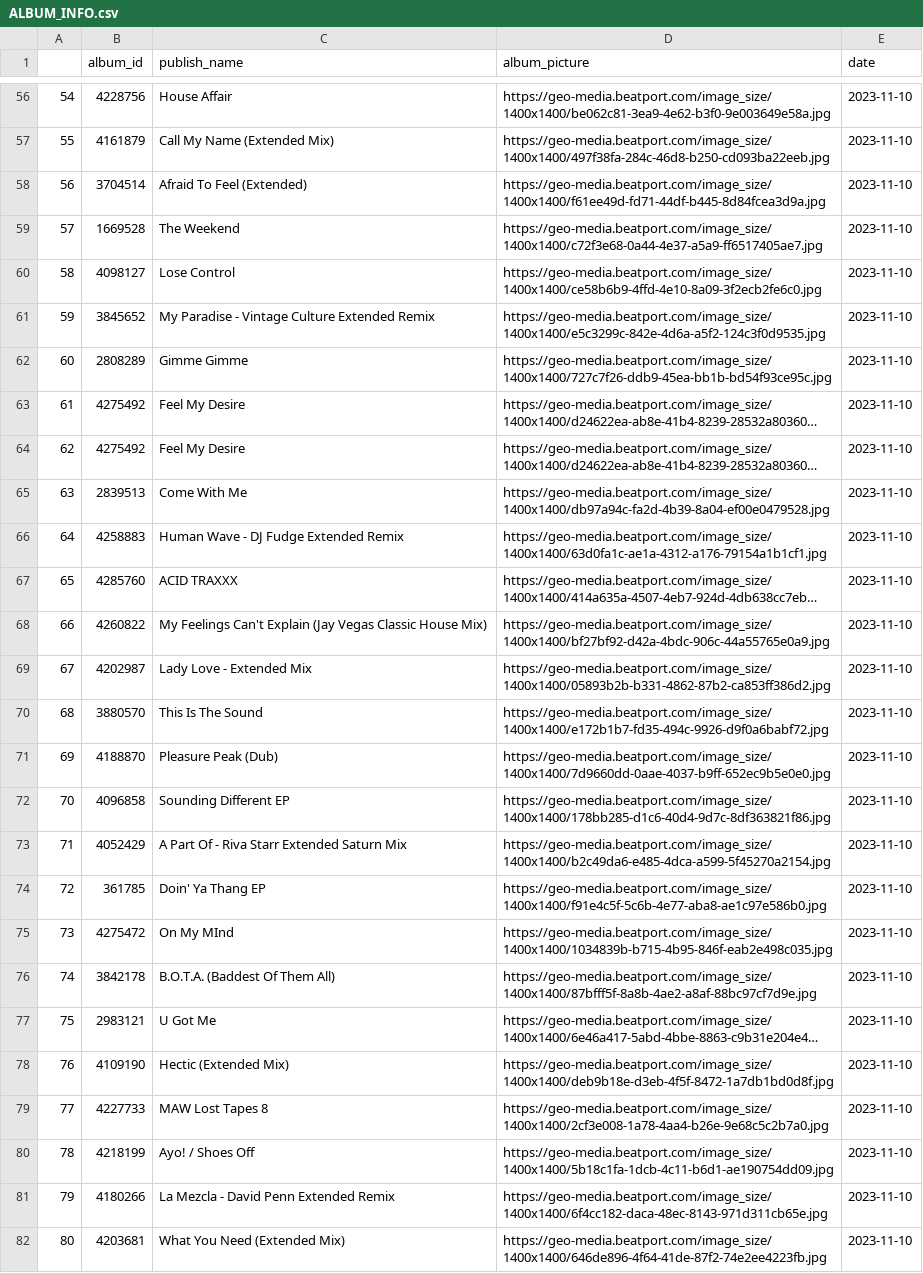
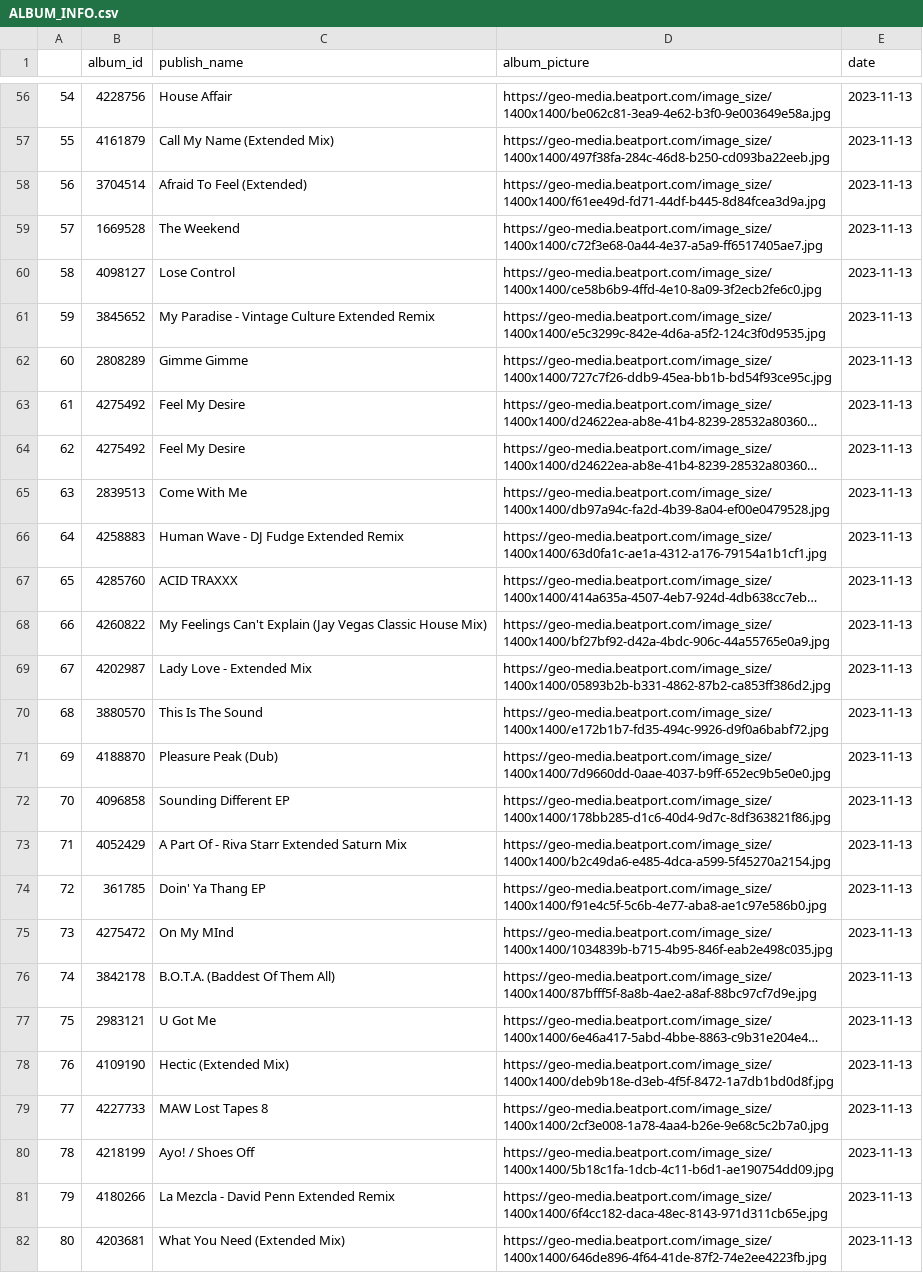
Before and after one commit to ViktorMansson/MusicInsight, a CSV file: csv_checks/ALBUM_INFO.csv, drawn as a sheet; only a part is shown, gaps mark what is left out; long unchanged cells end in …; the diff covers the shown part only; the diff names each change by its address in the sheet, - before the commit and + after, or states it on an @@ line.

```diff
--- a/csv_checks/ALBUM_INFO.csv
+++ b/csv_checks/ALBUM_INFO.csv
-E56:E82 (date): 2023-11-10
+E56:E82 (date): 2023-11-13
```
Also changed, not shown: 75 edited cells elsewhere in this file, csv_checks/ARTIST_INFO.csv, csv_checks/CHART_INFO.csv, 23 other files.
